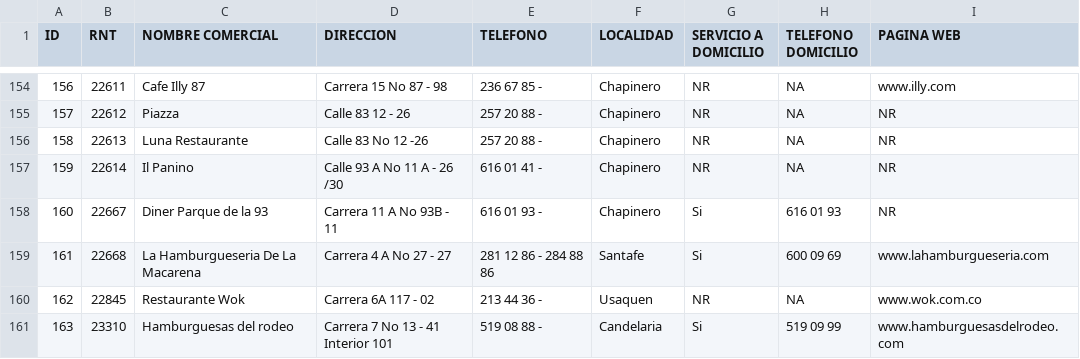
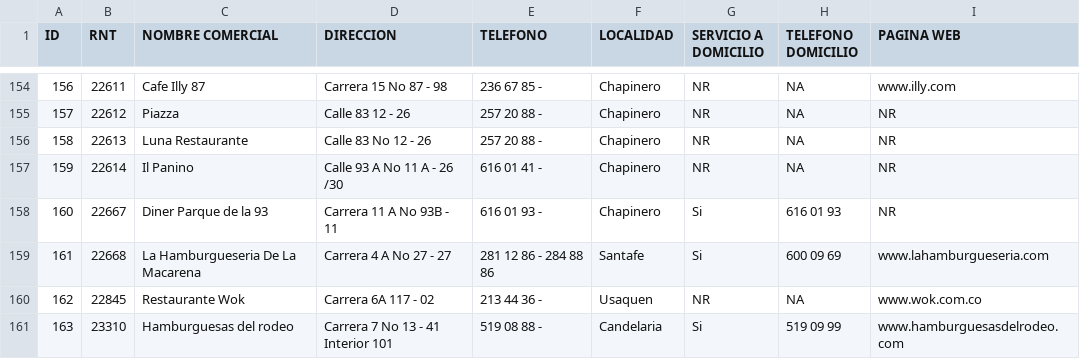
Before and after one commit to rhonyfpb/csv2coord, a CSV file: files/establecimientosdegastronomiaysimilaresdatosabiertos.csv, drawn as a sheet; only a part is shown, gaps mark what is left out.

```diff
--- a/files/establecimientosdegastronomiaysimilaresdatosabiertos.csv
+++ b/files/establecimientosdegastronomiaysimilaresdatosabiertos.csv
@@ -155,3 +155,3 @@
 157;22612;Piazza;Calle 83 12 - 26;257 20 88 - ;Chapinero;NR;NA;NR
-158;22613;Luna Restaurante;Calle 83 No 12 -26;257 20 88 - ;Chapinero;NR;NA;NR
+158;22613;Luna Restaurante;Calle 83 No 12 - 26;257 20 88 - ;Chapinero;NR;NA;NR
 159;22614;Il Panino;Calle 93 A No 11 A - 26 /30;616 01 41 - ;Chapinero;NR;NA;NR
```
Also changed, not shown: 4 other files.
